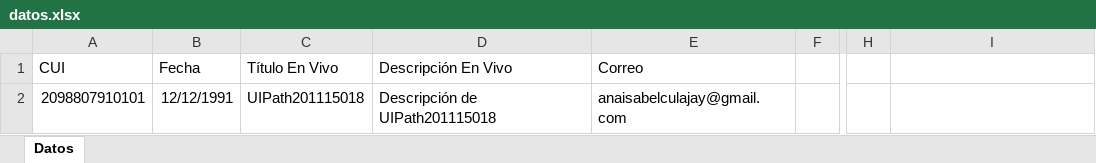
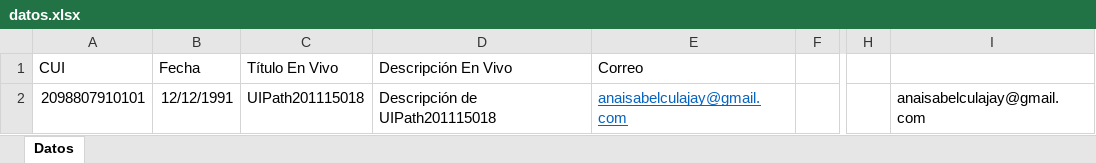
Before and after one commit to Jodyannre/IA, an Excel workbook: Lab/practica1/datos/datos.xlsx, sheet Datos, drawn as a sheet; only a part is shown, gaps mark what is left out; values as stored, in another font and other column widths than the file's, no borders; the diff names each change by its address in the sheet, - before the commit and + after, or states it on an @@ line.

```diff
--- a/Lab/practica1/datos/datos.xlsx (sheet Datos)
+++ b/Lab/practica1/datos/datos.xlsx (sheet Datos)
@@ E2 underline: off → on, text colour: black → #0563C1 @@
-I2: (empty)
+I2: anaisabelculajay@gmail.com
```
Also changed, not shown: 19 other files.
